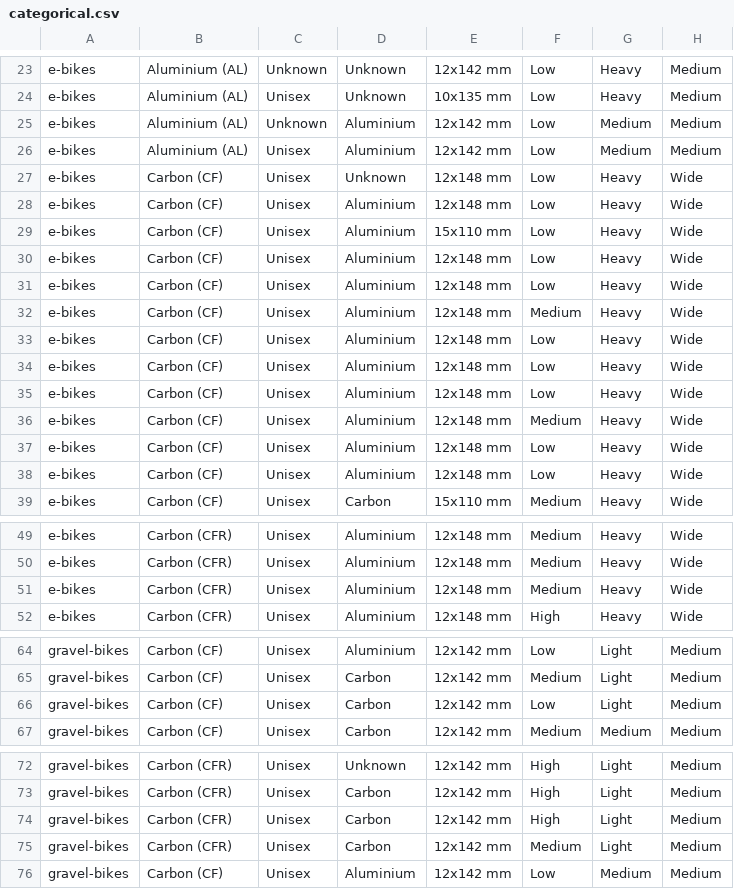
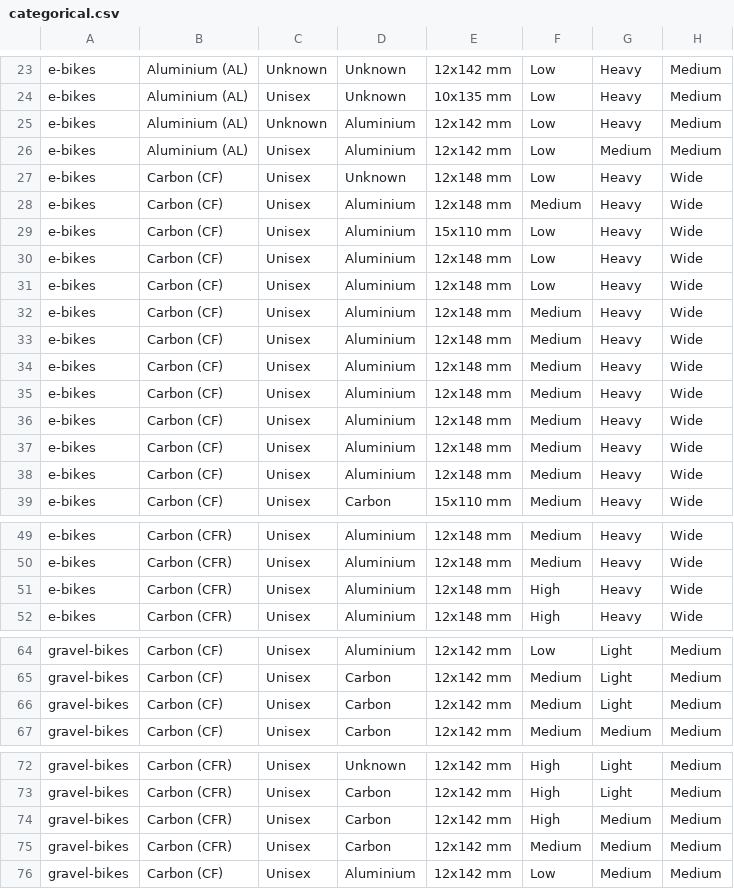
Before and after one commit to martinbachor0/UPA-2, a CSV file: categorical.csv, drawn as a sheet; only a part is shown, gaps mark what is left out; the diff covers the shown part only.

```diff
--- a/categorical.csv
+++ b/categorical.csv
@@ -24,6 +24,6 @@ e-bikes,Aluminium (AL),Unknown,Unknown,12x142 mm,Low,Heavy,Medium
 e-bikes,Aluminium (AL),Unisex,Unknown,10x135 mm,Low,Heavy,Medium
-e-bikes,Aluminium (AL),Unknown,Aluminium,12x142 mm,Low,Medium,Medium
+e-bikes,Aluminium (AL),Unknown,Aluminium,12x142 mm,Low,Heavy,Medium
 e-bikes,Aluminium (AL),Unisex,Aluminium,12x142 mm,Low,Medium,Medium
 e-bikes,Carbon (CF),Unisex,Unknown,12x148 mm,Low,Heavy,Wide
-e-bikes,Carbon (CF),Unisex,Aluminium,12x148 mm,Low,Heavy,Wide
+e-bikes,Carbon (CF),Unisex,Aluminium,12x148 mm,Medium,Heavy,Wide
 e-bikes,Carbon (CF),Unisex,Aluminium,15x110 mm,Low,Heavy,Wide
@@ -32,8 +32,8 @@ e-bikes,Carbon (CF),Unisex,Aluminium,12x148 mm,Low,Heavy,Wide
 e-bikes,Carbon (CF),Unisex,Aluminium,12x148 mm,Medium,Heavy,Wide
-e-bikes,Carbon (CF),Unisex,Aluminium,12x148 mm,Low,Heavy,Wide
-e-bikes,Carbon (CF),Unisex,Aluminium,12x148 mm,Low,Heavy,Wide
-e-bikes,Carbon (CF),Unisex,Aluminium,12x148 mm,Low,Heavy,Wide
 e-bikes,Carbon (CF),Unisex,Aluminium,12x148 mm,Medium,Heavy,Wide
-e-bikes,Carbon (CF),Unisex,Aluminium,12x148 mm,Low,Heavy,Wide
-e-bikes,Carbon (CF),Unisex,Aluminium,12x148 mm,Low,Heavy,Wide
+e-bikes,Carbon (CF),Unisex,Aluminium,12x148 mm,Medium,Heavy,Wide
+e-bikes,Carbon (CF),Unisex,Aluminium,12x148 mm,Medium,Heavy,Wide
+e-bikes,Carbon (CF),Unisex,Aluminium,12x148 mm,Medium,Heavy,Wide
+e-bikes,Carbon (CF),Unisex,Aluminium,12x148 mm,Medium,Heavy,Wide
+e-bikes,Carbon (CF),Unisex,Aluminium,12x148 mm,Medium,Heavy,Wide
 e-bikes,Carbon (CF),Unisex,Carbon,15x110 mm,Medium,Heavy,Wide
@@ -50,3 +50,3 @@ e-bikes,Carbon (CFR),Unisex,Aluminium,12x148 mm,Medium,Heavy,Wide
 e-bikes,Carbon (CFR),Unisex,Aluminium,12x148 mm,Medium,Heavy,Wide
-e-bikes,Carbon (CFR),Unisex,Aluminium,12x148 mm,Medium,Heavy,Wide
+e-bikes,Carbon (CFR),Unisex,Aluminium,12x148 mm,High,Heavy,Wide
 e-bikes,Carbon (CFR),Unisex,Aluminium,12x148 mm,High,Heavy,Wide
@@ -65,3 +65,3 @@ gravel-bikes,Carbon (CF),Unisex,Aluminium,12x142 mm,Low,Light,Medium
 gravel-bikes,Carbon (CF),Unisex,Carbon,12x142 mm,Medium,Light,Medium
-gravel-bikes,Carbon (CF),Unisex,Carbon,12x142 mm,Low,Light,Medium
+gravel-bikes,Carbon (CF),Unisex,Carbon,12x142 mm,Medium,Light,Medium
 gravel-bikes,Carbon (CF),Unisex,Carbon,12x142 mm,Medium,Medium,Medium
@@ -73,4 +73,4 @@ gravel-bikes,Carbon (CFR),Unisex,Unknown,12x142 mm,High,Light,Medium
 gravel-bikes,Carbon (CFR),Unisex,Carbon,12x142 mm,High,Light,Medium
-gravel-bikes,Carbon (CFR),Unisex,Carbon,12x142 mm,High,Light,Medium
-gravel-bikes,Carbon (CFR),Unisex,Carbon,12x142 mm,Medium,Light,Medium
+gravel-bikes,Carbon (CFR),Unisex,Carbon,12x142 mm,High,Medium,Medium
+gravel-bikes,Carbon (CFR),Unisex,Carbon,12x142 mm,Medium,Medium,Medium
 gravel-bikes,Carbon (CF),Unisex,Aluminium,12x142 mm,Low,Medium,Medium
```
Also changed, not shown: 1 edited cell elsewhere in this file, numerical.csv, 16 other files.
